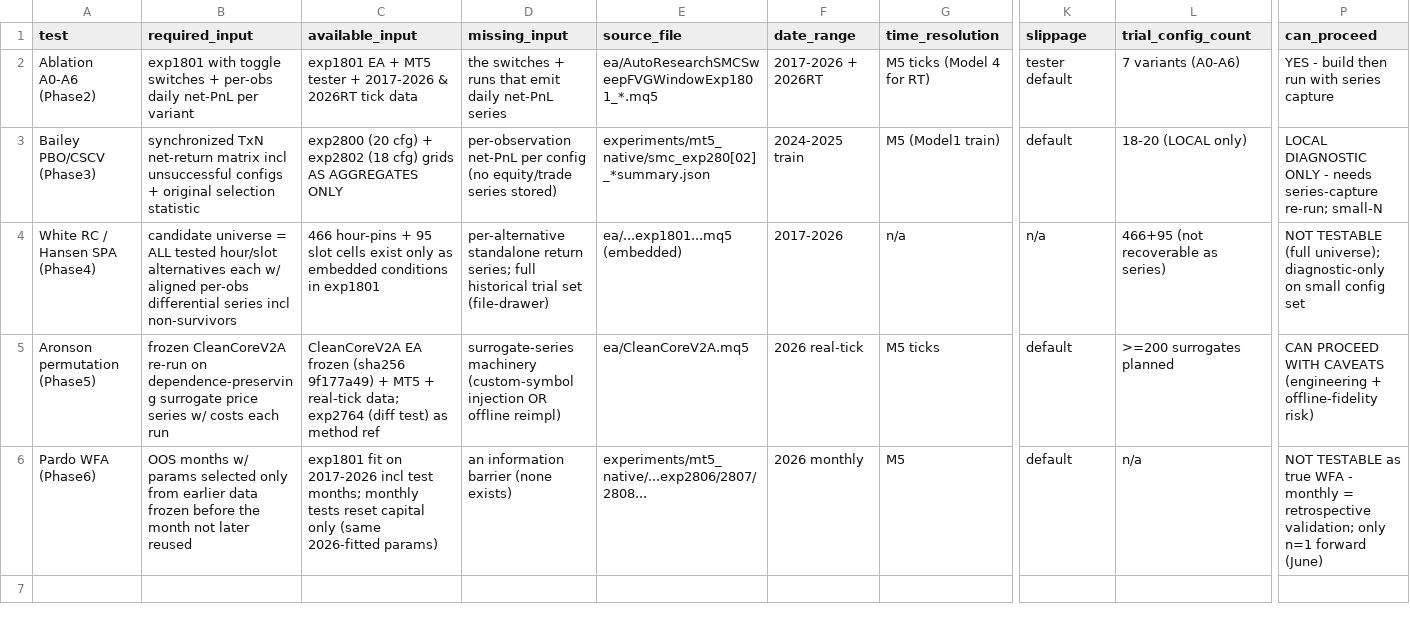
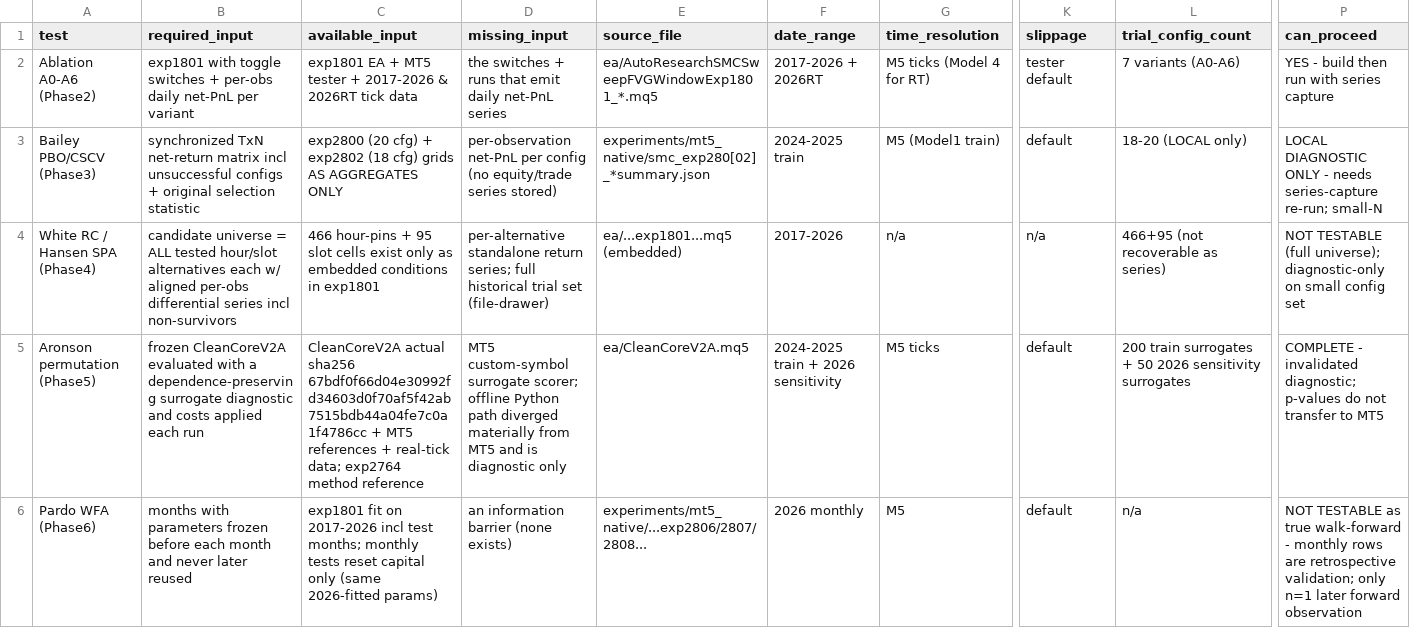
Before and after one commit to jmzafrass/honest-core-v2-exp1801-quant-validation, a CSV file: 01_docs/honest_core_v2_quant_validation_data_manifest_20260622.csv, drawn as a sheet; only a part is shown, gaps mark what is left out; the diff names each change by its address in the sheet, - before the commit and + after, or states it on an @@ line.

Commit message:
Fix remaining quant addendum wording leftovers

```diff
--- a/01_docs/honest_core_v2_quant_validation_data_manifest_20260622.csv
+++ b/01_docs/honest_core_v2_quant_validation_data_manifest_20260622.csv
-B5 (required_input): frozen CleanCoreV2A re-run on dependence-preserving surrogate price series w/ costs each run
+B5 (required_input): frozen CleanCoreV2A evaluated with a dependence-preserving surrogate diagnostic and costs applied each run
-C5 (available_input): CleanCoreV2A EA frozen (sha256 9f177a49) + MT5 + real-tick data; exp2764 (diff test) as method ref
+C5 (available_input): CleanCoreV2A actual sha256 67bdf0f66d04e30992fd34603d0f70af5f42ab7515bdb44a04fe7c0a1f4786cc + MT5 references + real-tick data; exp2764 method reference
-D5 (missing_input): surrogate-series machinery (custom-symbol injection OR offline reimpl)
+D5 (missing_input): MT5 custom-symbol surrogate scorer; offline Python path diverged materially from MT5 and is diagnostic only
-F5 (date_range): 2026 real-tick
+F5 (date_range): 2024-2025 train + 2026 sensitivity
-L5 (trial_config_count): >=200 surrogates planned
+L5 (trial_config_count): 200 train surrogates + 50 2026 sensitivity surrogates
-P5 (can_proceed): CAN PROCEED WITH CAVEATS (engineering + offline-fidelity risk)
+P5 (can_proceed): COMPLETE - invalidated diagnostic; p-values do not transfer to MT5
-B6 (required_input): OOS months w/ params selected only from earlier data frozen before the month not later reused
+B6 (required_input): months with parameters frozen before each month and never later reused
-P6 (can_proceed): …as true WFA - monthly = retrospective validation; only n=1 forward (June)
+P6 (can_proceed): …as true walk-forward - monthly rows are retrospective validation; only n=1 later forward observation
```
Also changed, not shown: 01_docs/honest_core_v2_quant_validation_trial_lineage_20260622.csv, 1 other file.
